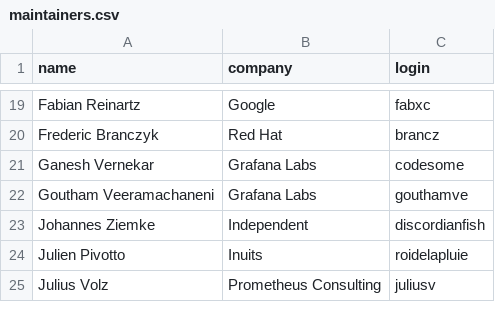
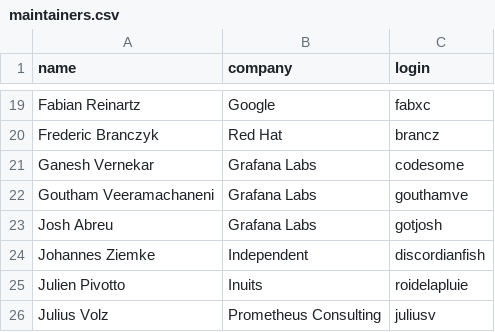
Before and after one commit to cncf/gitdm, a CSV file: src/maintainers.csv, drawn as a sheet; only a part is shown, gaps mark what is left out; the diff names each change by its address in the sheet, - before the commit and + after, or states it on an @@ line.

Commit message:
Update src/maintainers.csv
Co-authored-by: gotjosh <josue.abreu@gmail.com>
Signed-off-by: Richard Hartmann <RichiH@users.noreply.github.com>

```diff
--- a/src/maintainers.csv
+++ b/src/maintainers.csv
+row 23: Josh Abreu | Grafana Labs | gotjosh
```
